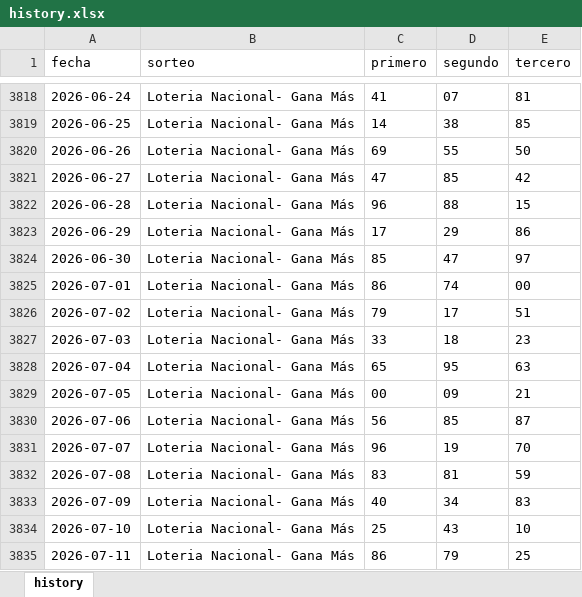
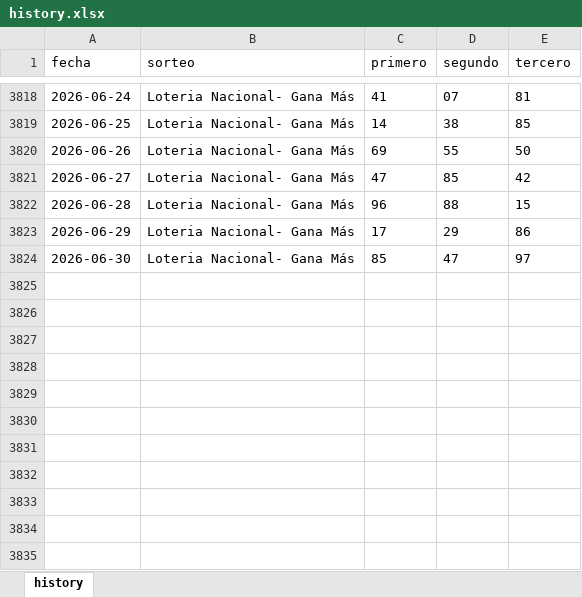
Before and after one commit to carbosota1/CLAUDE-L-NACIONAL, an Excel workbook: data/history.xlsx, sheet history, drawn as a sheet; only a part is shown, gaps mark what is left out; values as stored, in another font and other column widths than the file's, no borders; the diff names each change by its address in the sheet, - before the commit and + after, or states it on an @@ line.

Commit message:
Upload files to "data"

```diff
--- a/data/history.xlsx (sheet history)
+++ b/data/history.xlsx (sheet history)
-row 3825: 2026-07-01 | Loteria Nacional- Gana Más | 86 | 74 | 00
-row 3826: 2026-07-02 | Loteria Nacional- Gana Más | 79 | 17 | 51
-row 3827: 2026-07-03 | Loteria Nacional- Gana Más | 33 | 18 | 23
-row 3828: 2026-07-04 | Loteria Nacional- Gana Más | 65 | 95 | 63
-row 3829: 2026-07-05 | Loteria Nacional- Gana Más | 00 | 09 | 21
-row 3830: 2026-07-06 | Loteria Nacional- Gana Más | 56 | 85 | 87
-row 3831: 2026-07-07 | Loteria Nacional- Gana Más | 96 | 19 | 70
-row 3832: 2026-07-08 | Loteria Nacional- Gana Más | 83 | 81 | 59
-row 3833: 2026-07-09 | Loteria Nacional- Gana Más | 40 | 34 | 83
-row 3834: 2026-07-10 | Loteria Nacional- Gana Más | 25 | 43 | 10
-row 3835: 2026-07-11 | Loteria Nacional- Gana Más | 86 | 79 | 25
```
